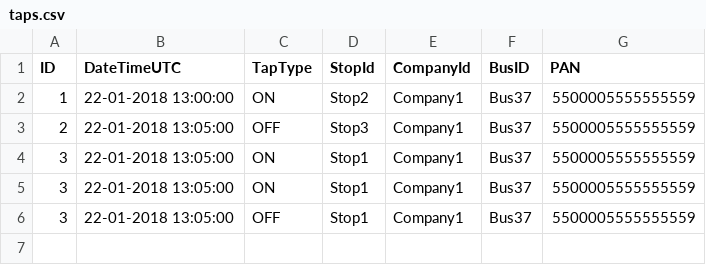
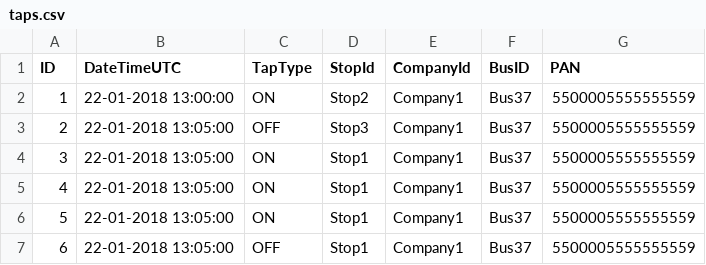
Before and after one commit to dinuish94/trip-fare-calculator, a CSV file: src/main/resources/taps.csv, drawn as a sheet.

```diff
--- a/src/main/resources/taps.csv
+++ b/src/main/resources/taps.csv
@@ -4,3 +4,4 @@ ID,DateTimeUTC,TapType,StopId,CompanyId,BusID,PAN
 3,22-01-2018 13:05:00,ON,Stop1,Company1,Bus37,5500005555555559
-3,22-01-2018 13:05:00,ON,Stop1,Company1,Bus37,5500005555555559
-3,22-01-2018 13:05:00,OFF,Stop1,Company1,Bus37,5500005555555559
+4,22-01-2018 13:05:00,ON,Stop1,Company1,Bus37,5500005555555559
+5,22-01-2018 13:05:00,ON,Stop1,Company1,Bus37,5500005555555559
+6,22-01-2018 13:05:00,OFF,Stop1,Company1,Bus37,5500005555555559
```
Also changed, not shown: 24 other files.
